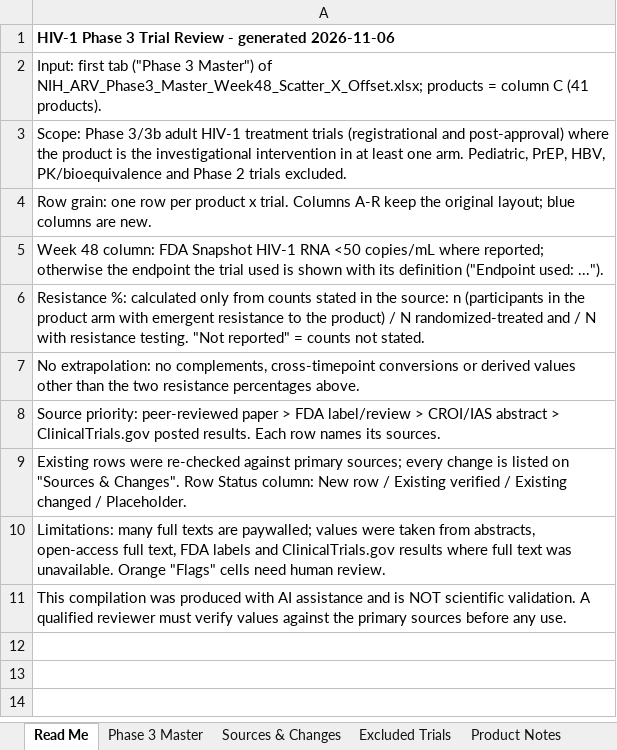
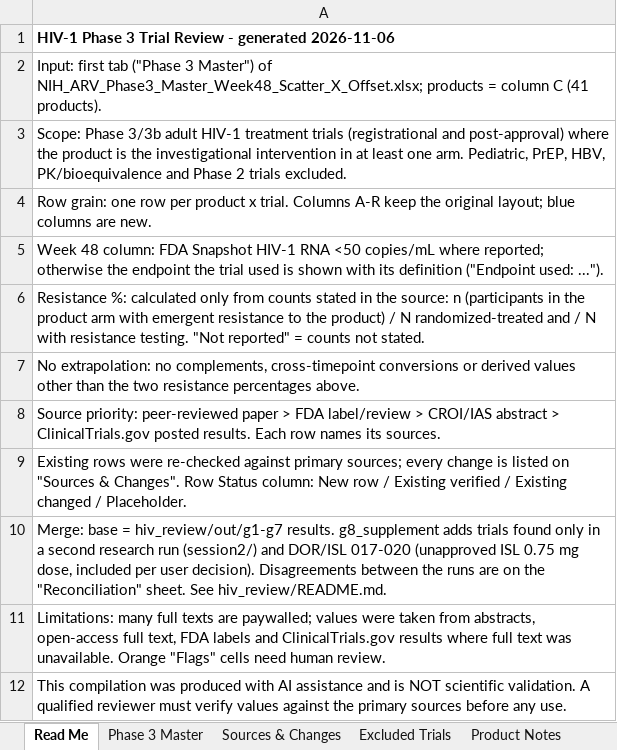
Before and after one commit to archanaboopathy/scientific-workflow-workshop, an Excel workbook: HIV_Phase3_Trial_Review.xlsx, sheet Read Me, drawn as a sheet; values as stored, in another font and other column widths than the file's, no borders; the diff names each change by its address in the sheet, - before the commit and + after, or states it on an @@ line.

```diff
--- a/HIV_Phase3_Trial_Review.xlsx (sheet Read Me)
+++ b/HIV_Phase3_Trial_Review.xlsx (sheet Read Me)
+row 10: Merge: base = hiv_review/out/g1-g7 results. g8_supplement adds trials found only in a second research run (session2/) and DOR/ISL 017-020 (unapproved ISL 0.75 mg dose, included per user decision). Disagreements between the runs are on the "Reconciliation" sheet. See hiv_review/README.md.
```
Also changed, not shown: sheet Phase 3 Master, sheet Sources & Changes, sheet Excluded Trials, other sheet tabs, 7 other files.
